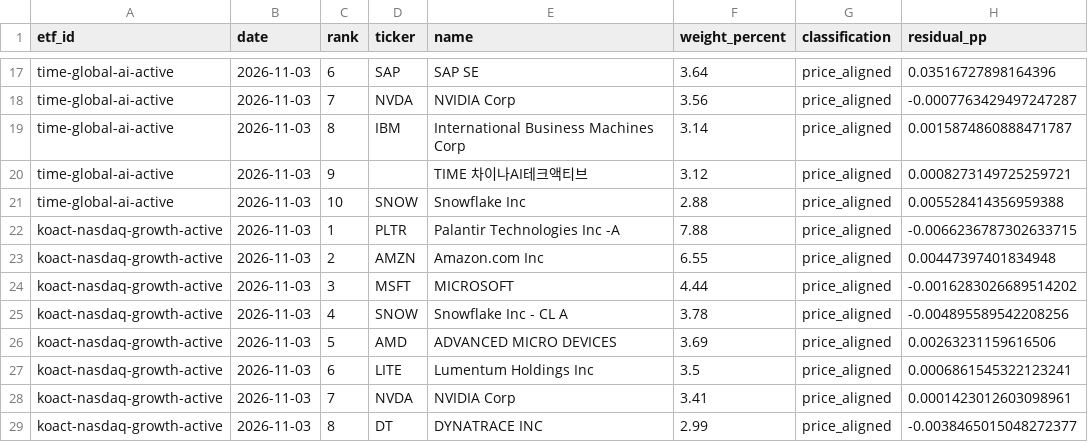
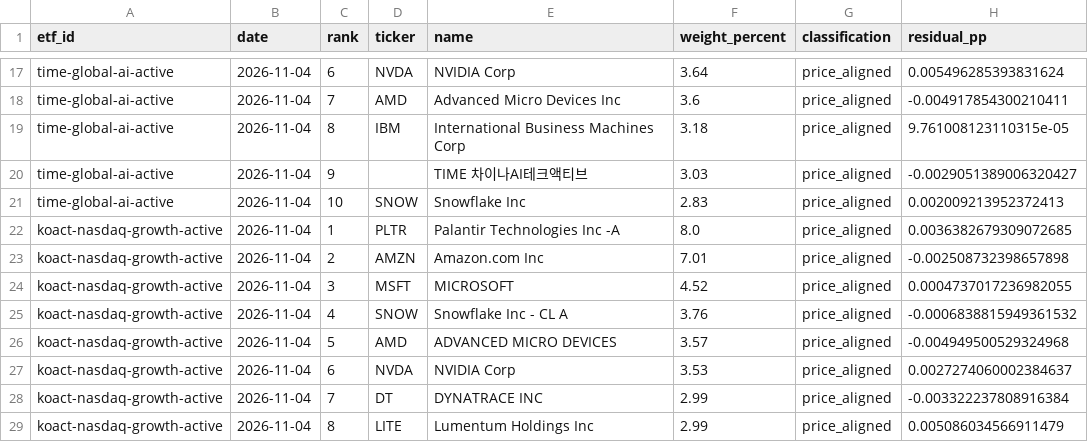
Before and after one commit to SonChangGi/etf-tracking, a CSV file: data/latest-summary.csv, drawn as a sheet; only a part is shown, gaps mark what is left out; removed rows and columns are numbered as before the commit, all else as after; the diff covers the shown part only; the diff names each change by its address in the sheet, - before the commit and + after, or states it on an @@ line.

```diff
--- a/data/latest-summary.csv
+++ b/data/latest-summary.csv
-B17:B26 (date): 2026-11-03
+B17:B26 (date): 2026-11-04
-D17 (ticker): SAP
+D17 (ticker): NVDA
-E17 (name): SAP SE
+E17 (name): NVIDIA Corp
-H17 (residual_pp): 0.03516727898164396
+H17 (residual_pp): 0.005496285393831624
-D18 (ticker): NVDA
+D18 (ticker): AMD
-E18 (name): NVIDIA Corp
+E18 (name): Advanced Micro Devices Inc
-F18 (weight_percent): 3.56
+F18 (weight_percent): 3.6
-H18 (residual_pp): -0.0007763429497247287
+H18 (residual_pp): -0.004917854300210411
-F19 (weight_percent): 3.14
+F19 (weight_percent): 3.18
-H19 (residual_pp): 0.0015874860888471787
+H19 (residual_pp): 9.761008123110315e-05
-F20 (weight_percent): 3.12
+F20 (weight_percent): 3.03
-H20 (residual_pp): 0.0008273149725259721
+H20 (residual_pp): -0.0029051389006320427
-F21 (weight_percent): 2.88
+F21 (weight_percent): 2.83
-H21 (residual_pp): 0.005528414356959388
+H21 (residual_pp): 0.002009213952372413
-F22 (weight_percent): 7.88
+F22 (weight_percent): 8.0
-H22 (residual_pp): -0.0066236787302633715
+H22 (residual_pp): 0.0036382679309072685
-F23 (weight_percent): 6.55
+F23 (weight_percent): 7.01
-H23 (residual_pp): 0.00447397401834948
+H23 (residual_pp): -0.002508732398657898
-F24 (weight_percent): 4.44
+F24 (weight_percent): 4.52
-H24 (residual_pp): -0.0016283026689514202
+H24 (residual_pp): 0.0004737017236982055
-F25 (weight_percent): 3.78
+F25 (weight_percent): 3.76
-H25 (residual_pp): -0.004895589542208256
+H25 (residual_pp): -0.0006838815949361532
-F26 (weight_percent): 3.69
+F26 (weight_percent): 3.57
-H26 (residual_pp): 0.00263231159616506
+H26 (residual_pp): -0.004949500529324968
-row 27: koact-nasdaq-growth-active | 2026-11-03 | 6 | LITE | Lumentum Holdings Inc | 3.5 | price_aligned | 0.0006861545322123241
-B27:B28 (date): 2026-11-03
+B27:B28 (date): 2026-11-04
-C27 (rank): 7
+C27 (rank): 6
-F27 (weight_percent): 3.41
+F27 (weight_percent): 3.53
-H27 (residual_pp): 0.0001423012603098961
+H27 (residual_pp): 0.0027274060002384637
-C28 (rank): 8
+C28 (rank): 7
-H28 (residual_pp): -0.0038465015048272377
+H28 (residual_pp): -0.003322237808916384
+row 29: koact-nasdaq-growth-active | 2026-11-04 | 8 | LITE | Lumentum Holdings Inc | 2.99 | price_aligned | 0.005086034566911479
```
Also changed, not shown: 53 edited cells elsewhere in this file, 9 other files.
